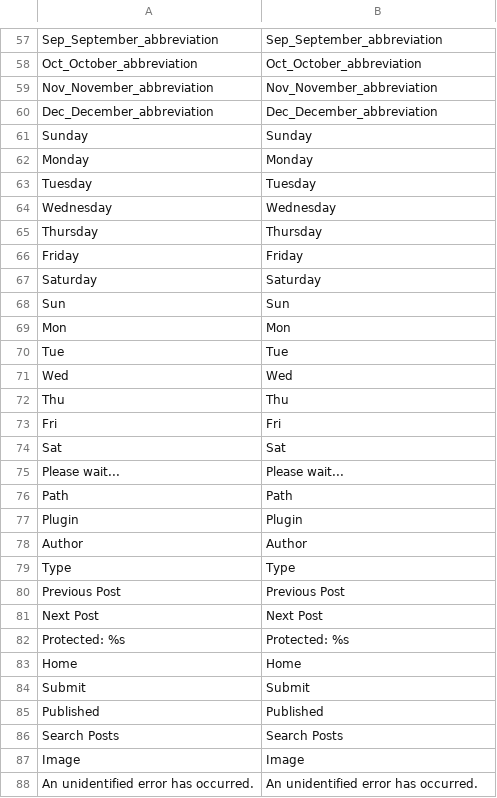
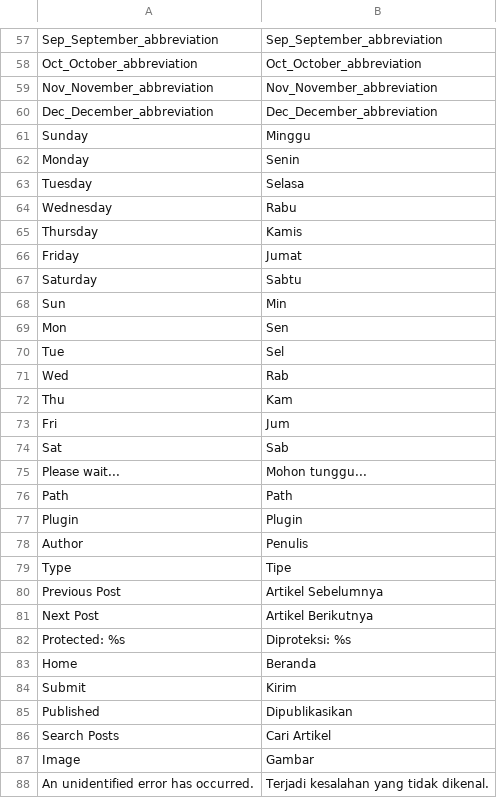
Before and after one commit to anzmage/Indonesia-Locale, a CSV file: app/locale/id_ID/Fishpig_Wordpress.csv, drawn as a sheet; only a part is shown, gaps mark what is left out; the diff covers the shown part only.

```diff
--- a/app/locale/id_ID/Fishpig_Wordpress.csv
+++ b/app/locale/id_ID/Fishpig_Wordpress.csv
@@ -60,29 +60,29 @@ Nov_November_abbreviation,Nov_November_abbreviation
 Dec_December_abbreviation,Dec_December_abbreviation
-Sunday,Sunday
-Monday,Monday
-Tuesday,Tuesday
-Wednesday,Wednesday
-Thursday,Thursday
-Friday,Friday
-Saturday,Saturday
-Sun,Sun
-Mon,Mon
-Tue,Tue
-Wed,Wed
-Thu,Thu
-Fri,Fri
-Sat,Sat
-"Please wait...","Please wait..."
+Sunday,Minggu
+Monday,Senin
+Tuesday,Selasa
+Wednesday,Rabu
+Thursday,Kamis
+Friday,Jumat
+Saturday,Sabtu
+Sun,Min
+Mon,Sen
+Tue,Sel
+Wed,Rab
+Thu,Kam
+Fri,Jum
+Sat,Sab
+"Please wait...","Mohon tunggu..."
 Path,Path
 Plugin,Plugin
-Author,Author
-Type,Type
-"Previous Post","Previous Post"
-"Next Post","Next Post"
-"Protected: %s","Protected: %s"
-Home,Home
-Submit,Submit
-Published,Published
-"Search Posts","Search Posts"
-Image,Image
-"An unidentified error has occurred.","An unidentified error has occurred."
+Author,Penulis
+Type,Tipe
+"Previous Post","Artikel Sebelumnya"
+"Next Post","Artikel Berikutnya"
+"Protected: %s","Diproteksi: %s"
+Home,Beranda
+Submit,Kirim
+Published,Dipublikasikan
+"Search Posts","Cari Artikel"
+Image,Gambar
+"An unidentified error has occurred.","Terjadi kesalahan yang tidak dikenal."
```
Also changed, not shown: 56 edited cells elsewhere in this file.
